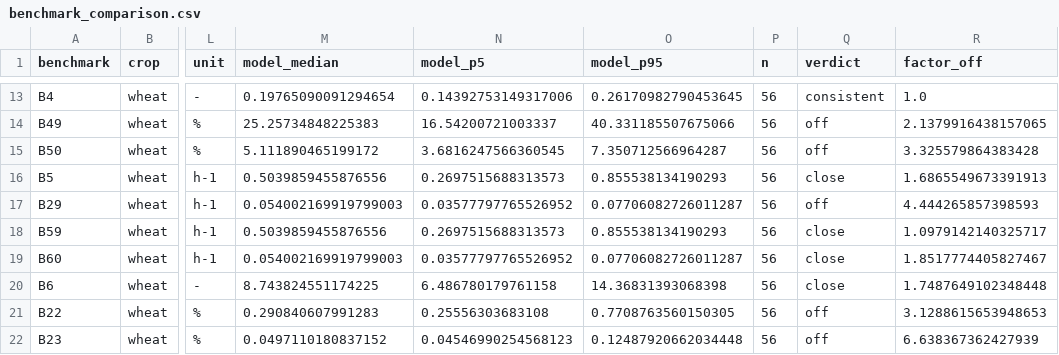
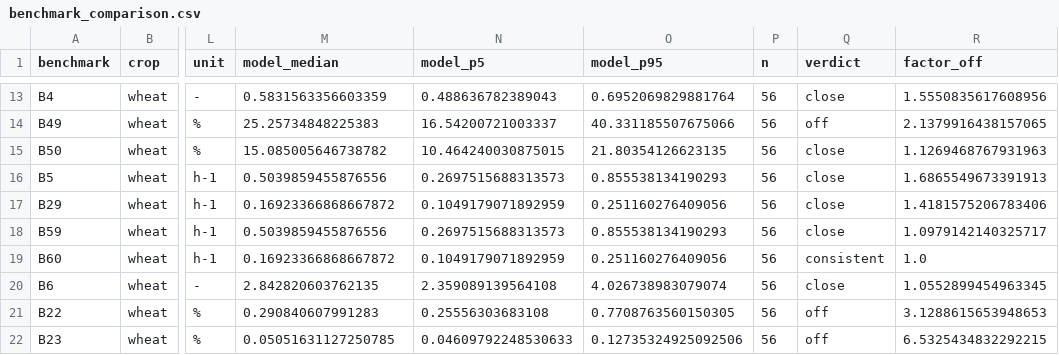
Before and after one commit to rsk-ff/Dmitte, a CSV file: validation/results/benchmark_comparison.csv, drawn as a sheet; only a part is shown, gaps mark what is left out; the diff covers the shown part only; the diff names each change by its address in the sheet, - before the commit and + after, or states it on an @@ line.

```diff
--- a/validation/results/benchmark_comparison.csv
+++ b/validation/results/benchmark_comparison.csv
-M13 (model_median): 0.19765090091294654
+M13 (model_median): 0.5831563356603359
-N13 (model_p5): 0.14392753149317006
+N13 (model_p5): 0.488636782389043
-O13 (model_p95): 0.26170982790453645
+O13 (model_p95): 0.6952069829881764
-Q13 (verdict): consistent
+Q13 (verdict): close
-R13 (factor_off): 1.0
+R13 (factor_off): 1.5550835617608956
-M15 (model_median): 5.111890465199172
+M15 (model_median): 15.085005646738782
-N15 (model_p5): 3.6816247566360545
+N15 (model_p5): 10.464240030875015
-O15 (model_p95): 7.350712566964287
+O15 (model_p95): 21.80354126623135
-Q15 (verdict): off
+Q15 (verdict): close
-R15 (factor_off): 3.325579864383428
+R15 (factor_off): 1.1269468767931963
-M17 (model_median): 0.054002169919799003
+M17 (model_median): 0.16923366868667872
-N17 (model_p5): 0.03577797765526952
+N17 (model_p5): 0.1049179071892959
-O17 (model_p95): 0.07706082726011287
+O17 (model_p95): 0.251160276409056
-Q17 (verdict): off
+Q17 (verdict): close
-R17 (factor_off): 4.444265857398593
+R17 (factor_off): 1.4181575206783406
-M19 (model_median): 0.054002169919799003
+M19 (model_median): 0.16923366868667872
-N19 (model_p5): 0.03577797765526952
+N19 (model_p5): 0.1049179071892959
-O19 (model_p95): 0.07706082726011287
+O19 (model_p95): 0.251160276409056
-Q19 (verdict): close
+Q19 (verdict): consistent
-R19 (factor_off): 1.8517774405827467
+R19 (factor_off): 1.0
-M20 (model_median): 8.743824551174225
+M20 (model_median): 2.842820603762135
-N20 (model_p5): 6.486780179761158
+N20 (model_p5): 2.359089139564108
-O20 (model_p95): 14.36831393068398
+O20 (model_p95): 4.026738983079074
-R20 (factor_off): 1.7487649102348448
+R20 (factor_off): 1.0552899454963345
-M22 (model_median): 0.0497110180837152
+M22 (model_median): 0.05051631127250785
-N22 (model_p5): 0.04546990254568123
+N22 (model_p5): 0.04609792248530633
-O22 (model_p95): 0.12487920662034448
+O22 (model_p95): 0.12735324925092506
-R22 (factor_off): 6.638367362427939
+R22 (factor_off): 6.5325434832292215
```
Also changed, not shown: 49 edited cells elsewhere in this file, validation/results/acute_exposures.csv, validation/results/chronic_exposure.csv, 12 other files.
